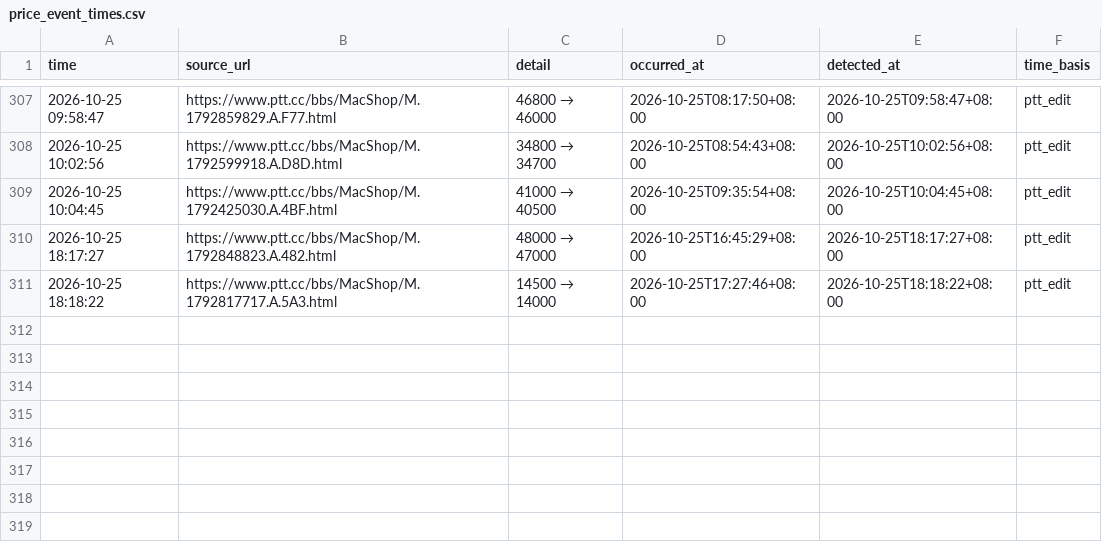
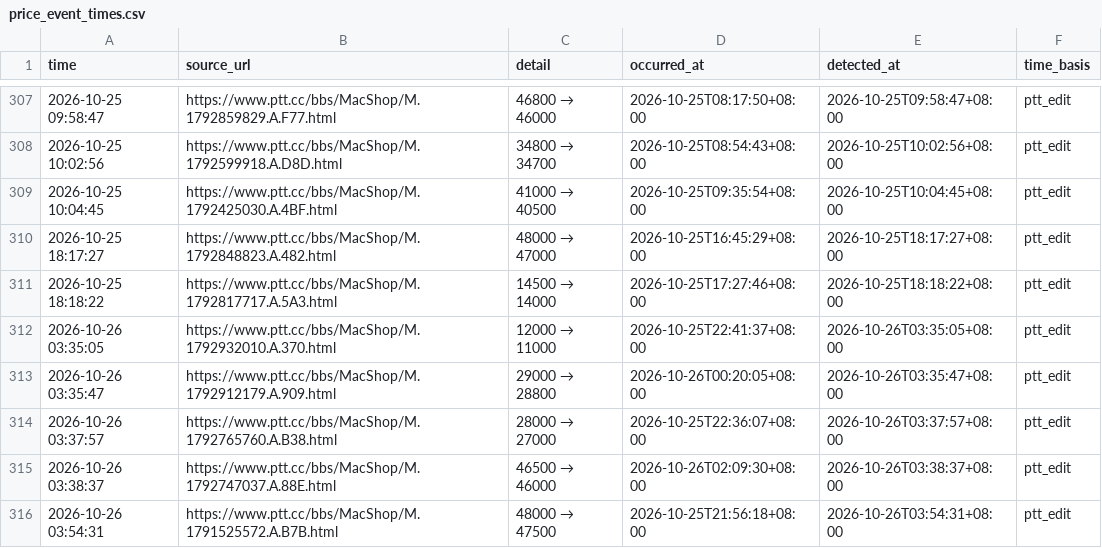
Before and after one commit to iPliny/ptt-iphone-tracker, a CSV file: data/price_event_times.csv, drawn as a sheet; only a part is shown, gaps mark what is left out.

```diff
--- a/data/price_event_times.csv
+++ b/data/price_event_times.csv
@@ -311 +311,6 @@
 2026-10-25 18:18:22,https://www.ptt.cc/bbs/MacShop/M.1792817717.A.5A3.html,14500 → 14000,2026-10-25T17:27:46+08:00,2026-10-25T18:18:22+08:00,ptt_edit
+2026-10-26 03:35:05,https://www.ptt.cc/bbs/MacShop/M.1792932010.A.370.html,12000 → 11000,2026-10-25T22:41:37+08:00,2026-10-26T03:35:05+08:00,ptt_edit
+2026-10-26 03:35:47,https://www.ptt.cc/bbs/MacShop/M.1792912179.A.909.html,29000 → 28800,2026-10-26T00:20:05+08:00,2026-10-26T03:35:47+08:00,ptt_edit
+2026-10-26 03:37:57,https://www.ptt.cc/bbs/MacShop/M.1792765760.A.B38.html,28000 → 27000,2026-10-25T22:36:07+08:00,2026-10-26T03:37:57+08:00,ptt_edit
+2026-10-26 03:38:37,https://www.ptt.cc/bbs/MacShop/M.1792747037.A.88E.html,46500 → 46000,2026-10-26T02:09:30+08:00,2026-10-26T03:38:37+08:00,ptt_edit
+2026-10-26 03:54:31,https://www.ptt.cc/bbs/MacShop/M.1791525572.A.B7B.html,48000 → 47500,2026-10-25T21:56:18+08:00,2026-10-26T03:54:31+08:00,ptt_edit
```
Also changed, not shown: data/events.csv, data/listings.csv, 1 other file.
